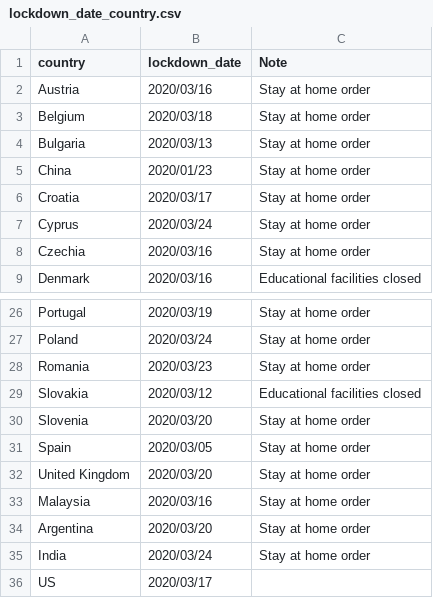
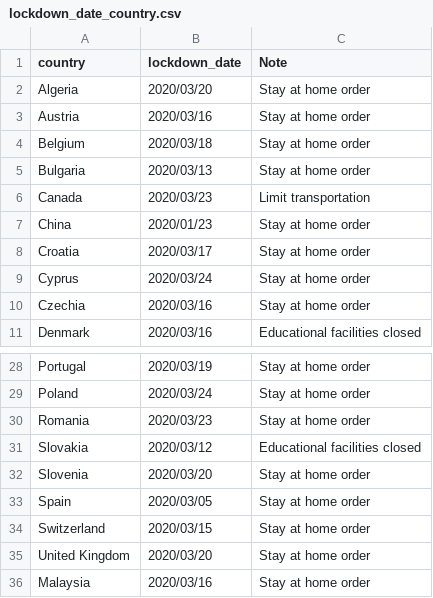
Before and after one commit to huonghuynhsc/COVID-19, a CSV file: prognosis/data/lockdown_date_country.csv, drawn as a sheet; only a part is shown, gaps mark what is left out; the shorter side is filled out with more unchanged rows; the diff names each change by its address in the sheet, - before the commit and + after, or states it on an @@ line.

Commit message:
Added lockdown date for some countries

```diff
--- a/prognosis/data/lockdown_date_country.csv
+++ b/prognosis/data/lockdown_date_country.csv
+row 2: Algeria | 2020/03/20 | Stay at home order
+row 6: Canada | 2020/03/23 | Limit transportation
+row 34: Switzerland | 2020/03/15 | Stay at home order
```
